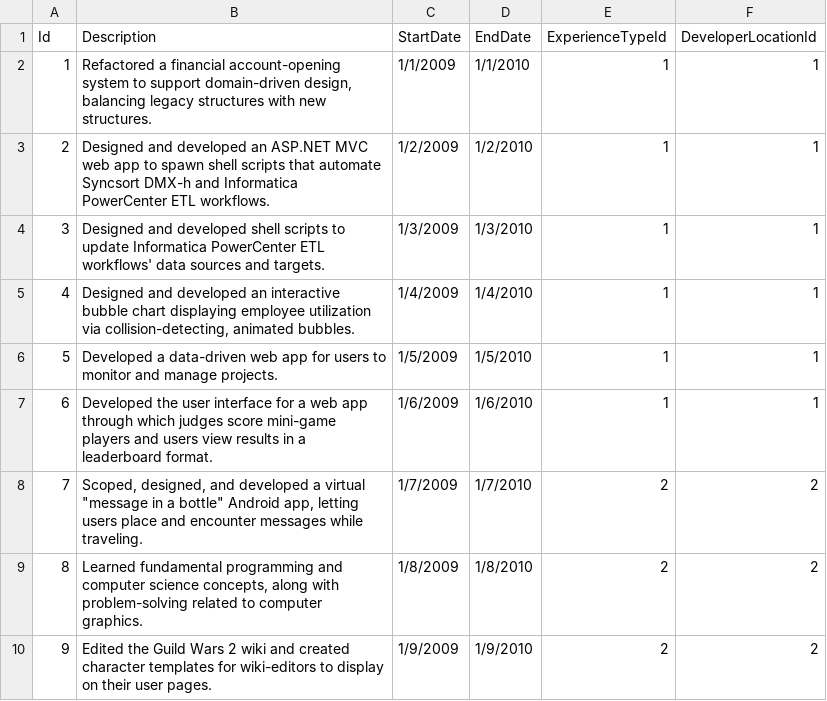
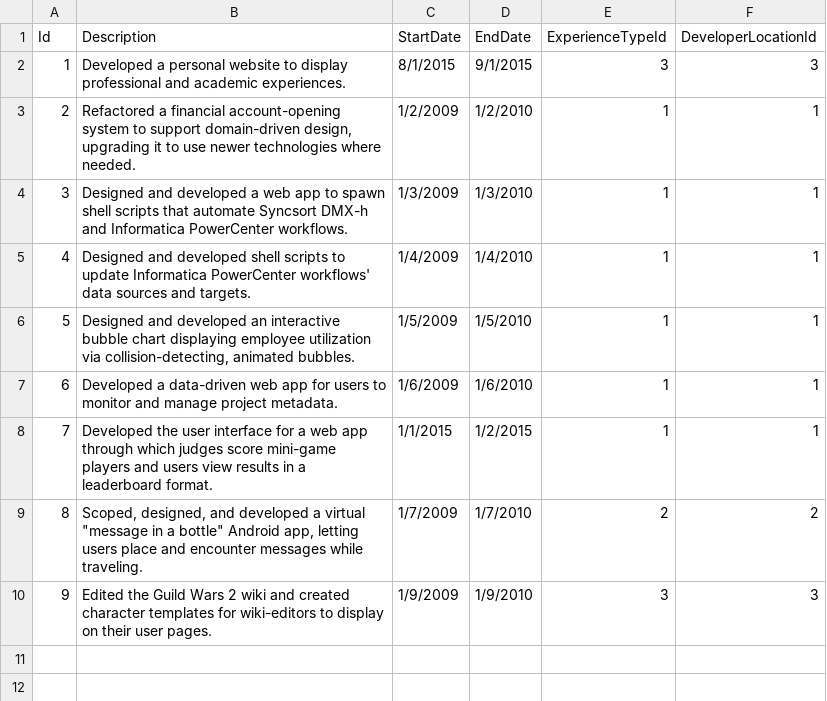
Before and after one commit to ShewPolish/ShewPolish.github.io, a CSV file: data/Experience.csv, drawn as a sheet.

Commit message:
[moderate] refactored javascript services/commands, removed images

```diff
--- a/data/Experience.csv
+++ b/data/Experience.csv
@@ -1,10 +1,10 @@
 Id,Description,StartDate,EndDate,ExperienceTypeId,DeveloperLocationId
-1,"Refactored a financial account-opening system to support domain-driven design, balancing legacy structures with new structures. ",1/1/2009,1/1/2010,1,1
-2,Designed and developed an ASP.NET MVC web app to spawn shell scripts that automate Syncsort DMX-h and Informatica PowerCenter ETL workflows.,1/2/2009,1/2/2010,1,1
-3,Designed and developed shell scripts to update Informatica PowerCenter ETL workflows' data sources and targets.,1/3/2009,1/3/2010,1,1
-4,"Designed and developed an interactive bubble chart displaying employee utilization via collision-detecting, animated bubbles.",1/4/2009,1/4/2010,1,1
-5,Developed a data-driven web app for users to monitor and manage projects.,1/5/2009,1/5/2010,1,1
-6,Developed the user interface for a web app through which judges score mini-game players and users view results in a leaderboard format.,1/6/2009,1/6/2010,1,1
-7,"Scoped, designed, and developed a virtual ""message in a bottle"" Android app, letting users place and encounter messages while traveling.",1/7/2009,1/7/2010,2,2
-8,"Learned fundamental programming and computer science concepts, along with problem-solving related to computer graphics.",1/8/2009,1/8/2010,2,2
-9,Edited the Guild Wars 2 wiki and created character templates for wiki-editors to display on their user pages.,1/9/2009,1/9/2010,2,2
+1,"Developed a personal website to display professional and academic experiences.",8/1/2015,9/1/2015,3,3
+2,"Refactored a financial account-opening system to support domain-driven design, upgrading it to use newer technologies where needed.",1/2/2009,1/2/2010,1,1
+3,"Designed and developed a web app to spawn shell scripts that automate Syncsort DMX-h and Informatica PowerCenter workflows.",1/3/2009,1/3/2010,1,1
+4,"Designed and developed shell scripts to update Informatica PowerCenter workflows' data sources and targets.",1/4/2009,1/4/2010,1,1
+5,"Designed and developed an interactive bubble chart displaying employee utilization via collision-detecting, animated bubbles.",1/5/2009,1/5/2010,1,1
+6,"Developed a data-driven web app for users to monitor and manage project metadata.",1/6/2009,1/6/2010,1,1
+7,"Developed the user interface for a web app through which judges score mini-game players and users view results in a leaderboard format.",1/1/2015,1/2/2015,1,1
+8,"Scoped, designed, and developed a virtual ""message in a bottle"" Android app, letting users place and encounter messages while traveling.",1/7/2009,1/7/2010,2,2
+9,"Edited the Guild Wars 2 wiki and created character templates for wiki-editors to display on their user pages.",1/9/2009,1/9/2010,3,3
```
Also changed, not shown: 17 other files.
